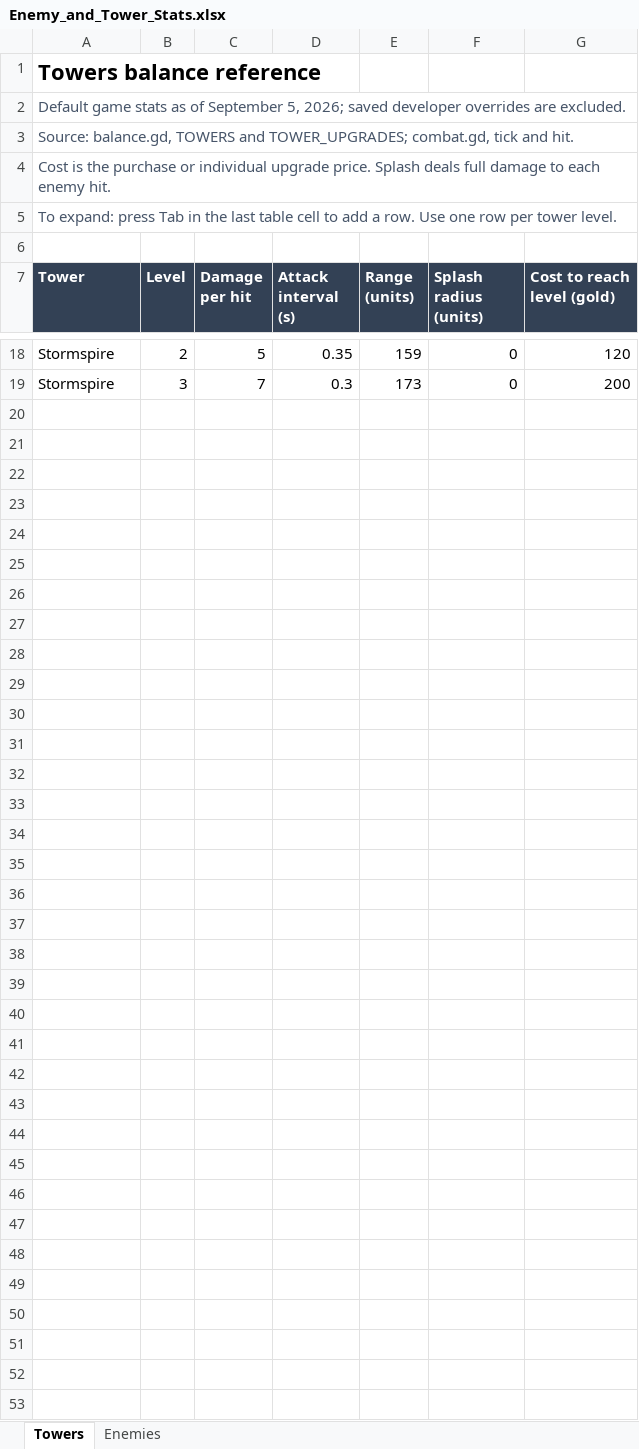
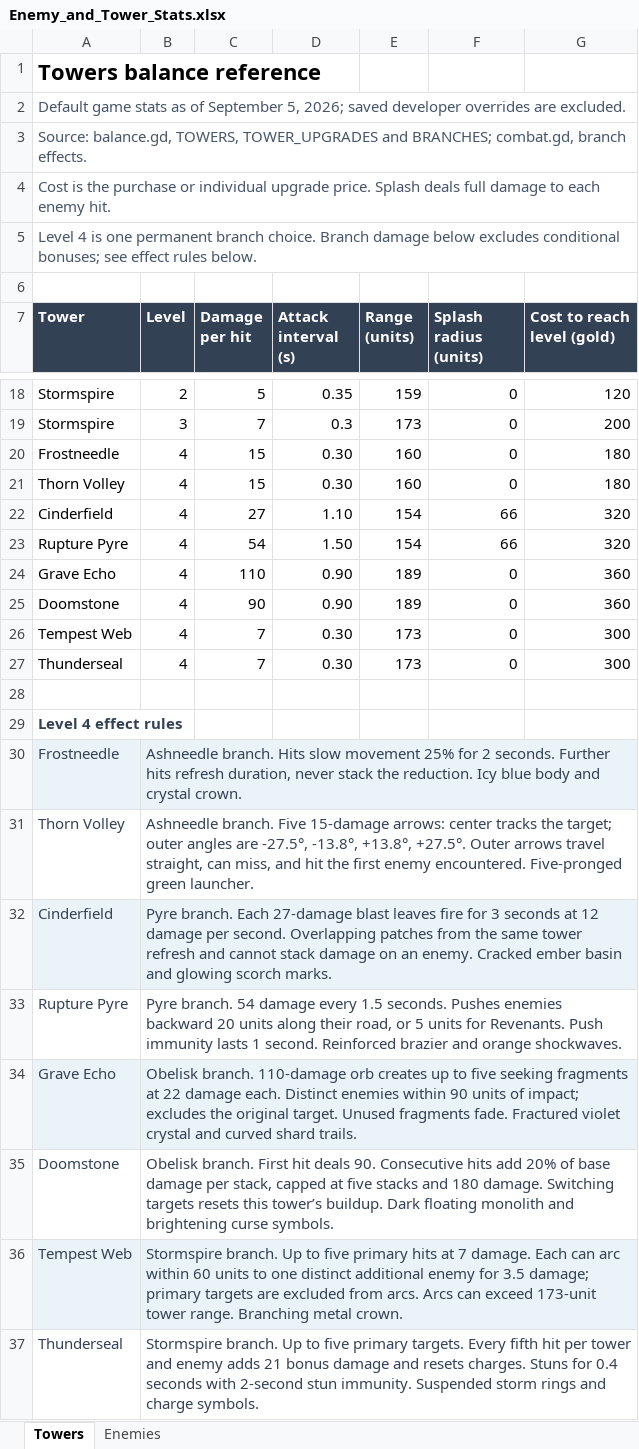
Before and after one commit to KAISERaustin/Hollow-Vigil, an Excel workbook: outputs/01a073f8-7757-7fd0-acb0-5b552511c00b/Enemy_and_Tower_Stats.xlsx, sheet Towers, drawn as a sheet; only a part is shown, gaps mark what is left out; values as stored, in another font and other column widths than the file's, no borders; table styles not drawn; the diff names each change by its address in the sheet, - before the commit and + after, or states it on an @@ line.

Commit message:
Add level-four tower specializations and update balance references

```diff
--- a/outputs/01a073f8-7757-7fd0-acb0-5b552511c00b/Enemy_and_Tower_Stats.xlsx (sheet Towers)
+++ b/outputs/01a073f8-7757-7fd0-acb0-5b552511c00b/Enemy_and_Tower_Stats.xlsx (sheet Towers)
-A3 (Tower): Source: balance.gd, TOWERS and TOWER_UPGRADES; combat.gd, tick and hit.
+A3 (Tower): Source: balance.gd, TOWERS, TOWER_UPGRADES and BRANCHES; combat.gd, branch effects.
-A5 (Tower): To expand: press Tab in the last table cell to add a row. Use one row per tower level.
+A5 (Tower): Level 4 is one permanent branch choice. Branch damage below excludes conditional bonuses; see effect rules below.
+row 20: Frostneedle | 4 | 15 | 0.30 | 160 | 0 | 180
+row 21: Thorn Volley | 4 | 15 | 0.30 | 160 | 0 | 180
+row 22: Cinderfield | 4 | 27 | 1.10 | 154 | 66 | 320
+row 23: Rupture Pyre | 4 | 54 | 1.50 | 154 | 66 | 320
+row 24: Grave Echo | 4 | 110 | 0.90 | 189 | 0 | 360
+row 25: Doomstone | 4 | 90 | 0.90 | 189 | 0 | 360
+row 26: Tempest Web | 4 | 7 | 0.30 | 173 | 0 | 300
+row 27: Thunderseal | 4 | 7 | 0.30 | 173 | 0 | 300
+row 28: (empty)
+row 29: Level 4 effect rules
+row 30: Frostneedle | Ashneedle branch. Hits slow movement 25% for 2 seconds. Further hits refresh duration, never stack the reduction. Icy blue body and crystal crown.
+row 31: Thorn Volley | Ashneedle branch. Five 15-damage arrows: center tracks the target; outer angles are -27.5°, -13.8°, +13.8°, +27.5°. Outer arrows travel straight, can miss, and hit the first enemy encountered. Five-pronged green launcher.
+row 32: Cinderfield | Pyre branch. Each 27-damage blast leaves fire for 3 seconds at 12 damage per second. Overlapping patches from the same tower refresh and cannot stack damage on an enemy. Cracked ember basin and glowing scorch marks.
+row 33: Rupture Pyre | Pyre branch. 54 damage every 1.5 seconds. Pushes enemies backward 20 units along their road, or 5 units for Revenants. Push immunity lasts 1 second. Reinforced brazier and orange shockwaves.
+row 34: Grave Echo | Obelisk branch. 110-damage orb creates up to five seeking fragments at 22 damage each. Distinct enemies within 90 units of impact; excludes the original target. Unused fragments fade. Fractured violet crystal and curved shard trails.
+row 35: Doomstone | Obelisk branch. First hit deals 90. Consecutive hits add 20% of base damage per stack, capped at five stacks and 180 damage. Switching targets resets this tower’s buildup. Dark floating monolith and brightening curse symbols.
+row 36: Tempest Web | Stormspire branch. Up to five primary hits at 7 damage. Each can arc within 60 units to one distinct additional enemy for 3.5 damage; primary targets are excluded from arcs. Arcs can exceed 173-unit tower range. Branching metal crown.
+row 37: Thunderseal | Stormspire branch. Up to five primary targets. Every fifth hit per tower and enemy adds 21 bonus damage and resets charges. Stuns for 0.4 seconds with 2-second stun immunity. Suspended storm rings and charge symbols.
```
Also changed, not shown: 22 other files.
